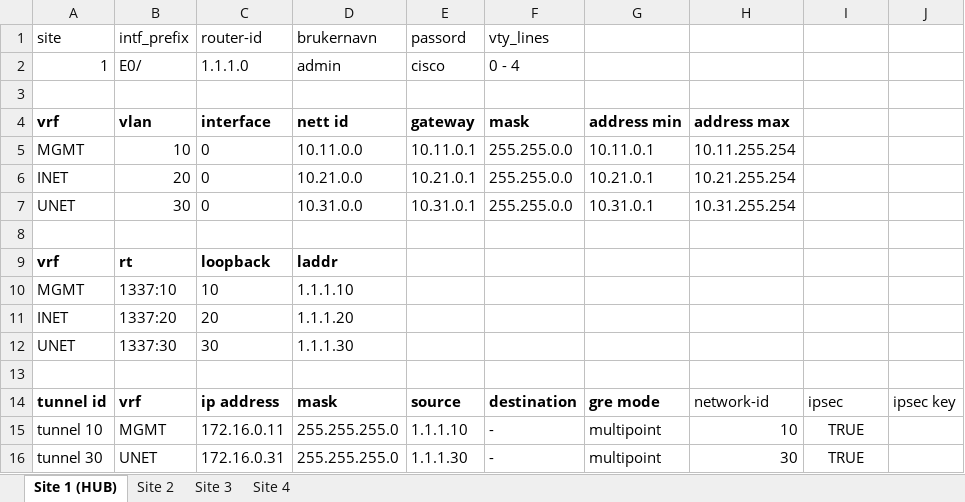
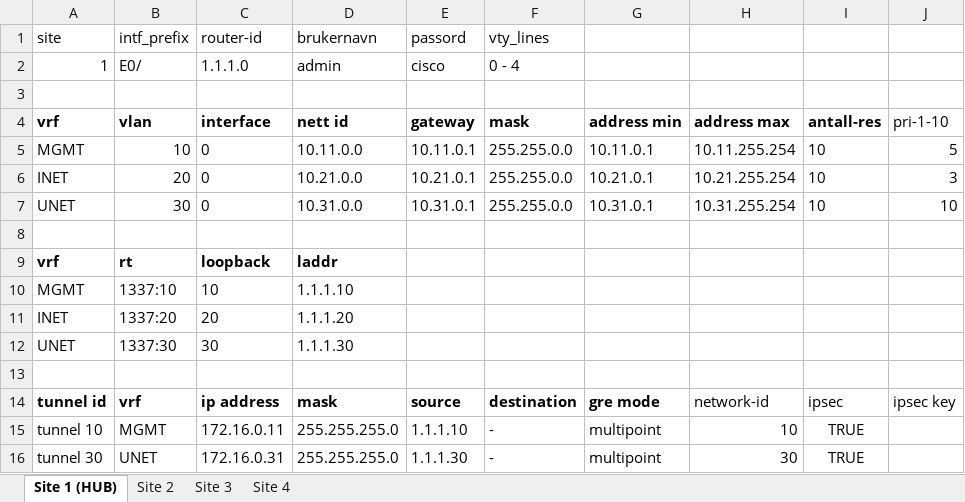
Before and after one commit to Yonatan1717/INI-scripts, an Excel workbook: demo.xlsx, sheet Site 1 (HUB), drawn as a sheet; values as stored, in another font and other column widths than the file's, no borders; table styles not drawn; the diff names each change by its address in the sheet, - before the commit and + after, or states it on an @@ line.

```diff
--- a/demo.xlsx (sheet Site 1 (HUB))
+++ b/demo.xlsx (sheet Site 1 (HUB))
-I4: (empty)
+I4: antall-res
-J4: (empty)
+J4: pri-1-10
-I5:I7: (empty)
+I5:I7: 10
-J5: (empty)
+J5: 5
-J6: (empty)
+J6: 3
-J7: (empty)
+J7: 10
```
Also changed, not shown: sheet Site 2, sheet Site 3, sheet Site 4, 1 other file.
